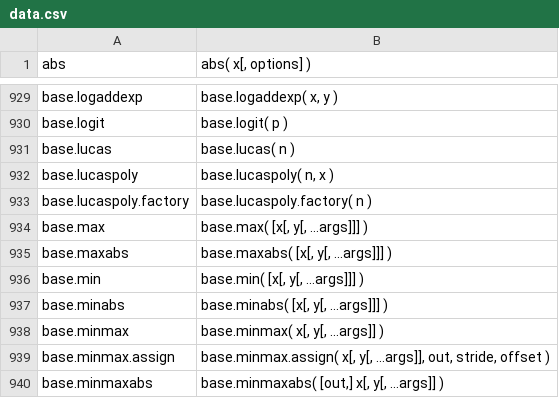
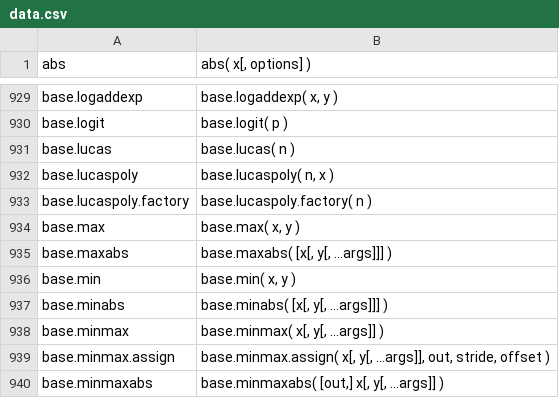
Before and after one commit to stdlib-js/repl-signature, a CSV file: data/data.csv, drawn as a sheet; only a part is shown, gaps mark what is left out.

```diff
--- a/data/data.csv
+++ b/data/data.csv
@@ -933,5 +933,5 @@ base.lucaspoly,"base.lucaspoly( n, x )"
 base.lucaspoly.factory,"base.lucaspoly.factory( n )"
-base.max,"base.max( [x[, y[, ...args]]] )"
+base.max,"base.max( x, y )"
 base.maxabs,"base.maxabs( [x[, y[, ...args]]] )"
-base.min,"base.min( [x[, y[, ...args]]] )"
+base.min,"base.min( x, y )"
 base.minabs,"base.minabs( [x[, y[, ...args]]] )"
```
Also changed, not shown: 1 other file.
